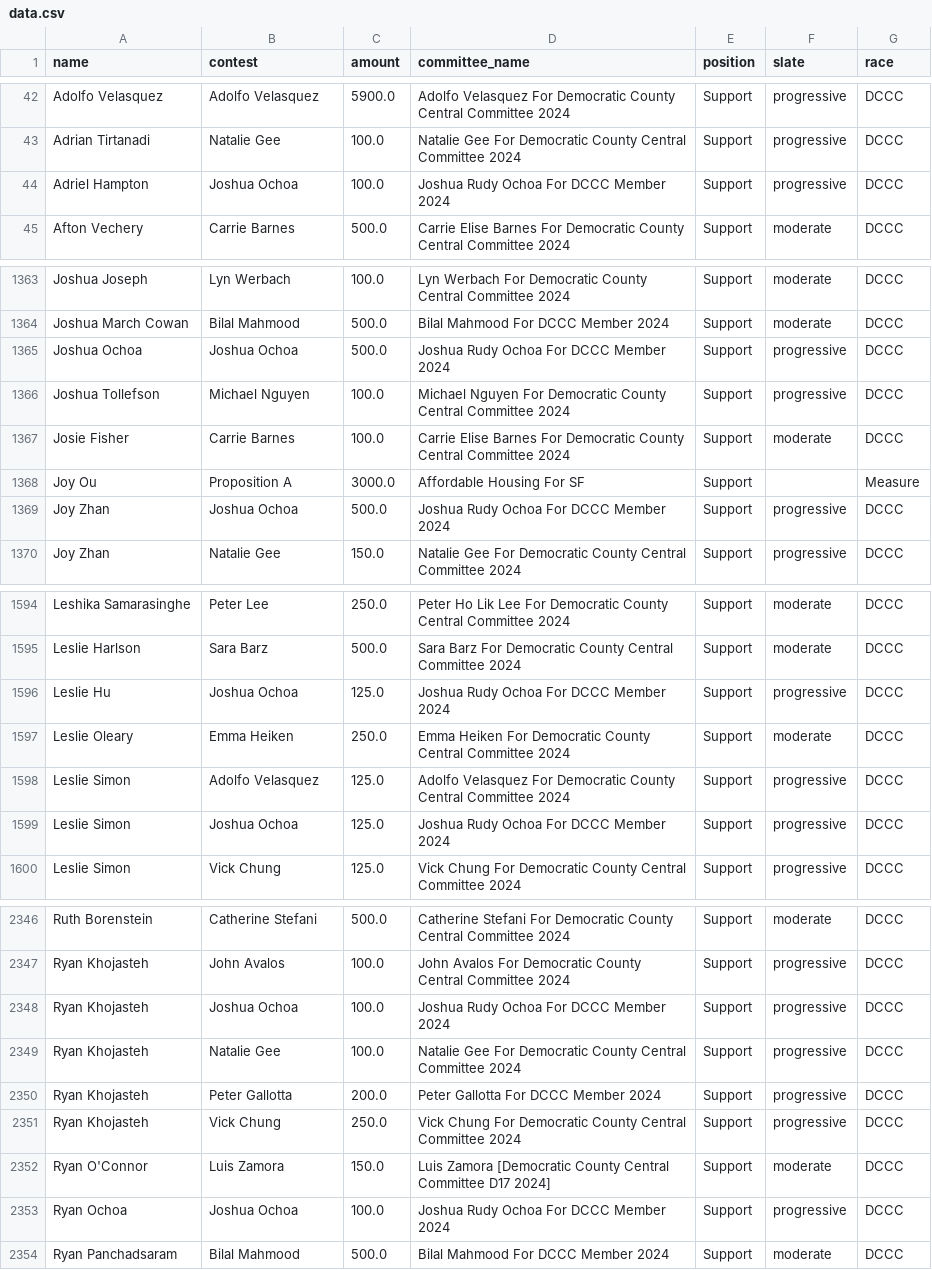
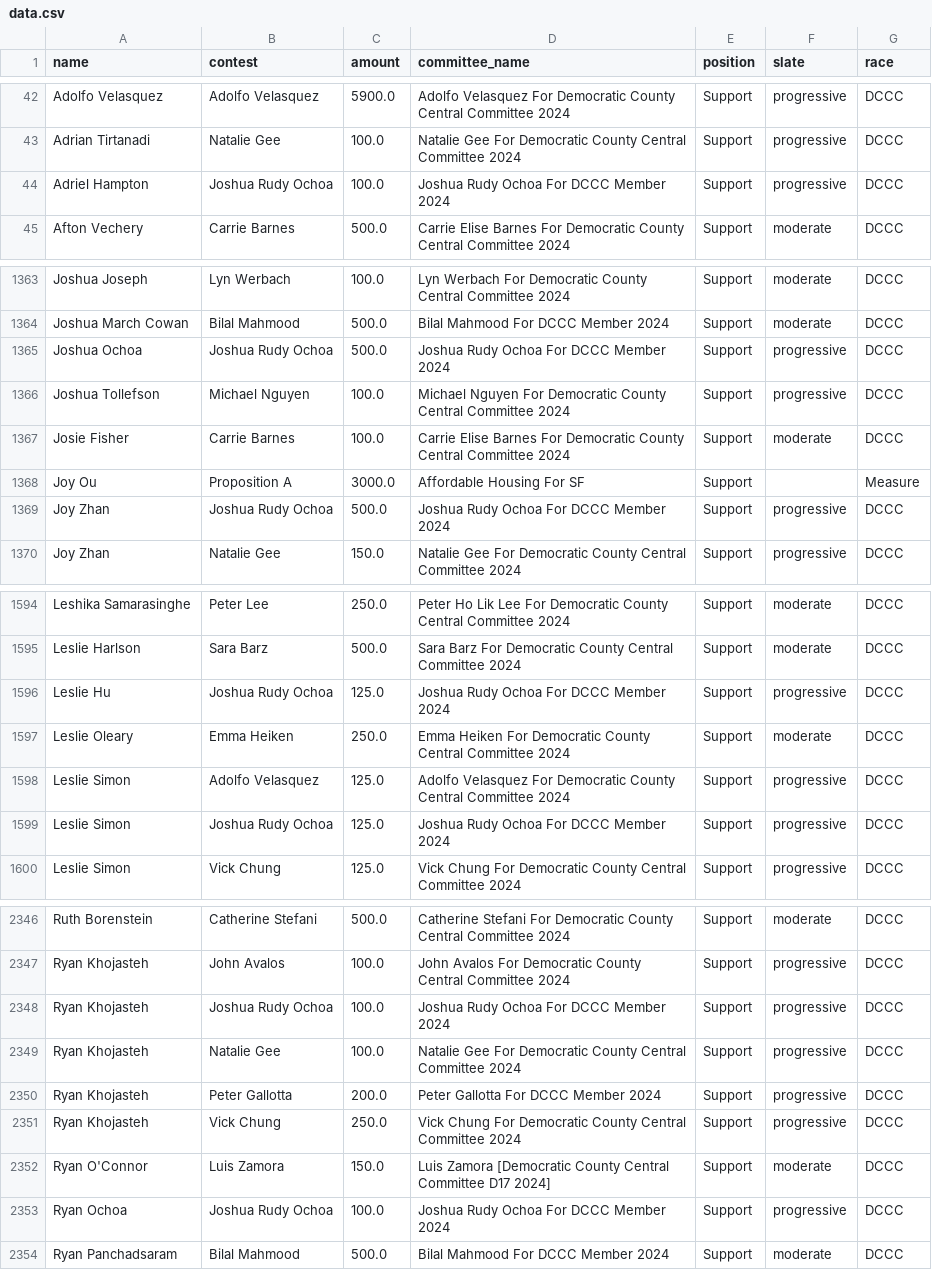
Before and after one commit to MissionLocal/interactives, a CSV file: docs/2024-march-ballots-mobile/data.csv, drawn as a sheet; only a part is shown, gaps mark what is left out; the diff covers the shown part only.

```diff
--- a/docs/2024-march-ballots-mobile/data.csv
+++ b/docs/2024-march-ballots-mobile/data.csv
@@ -43,3 +43,3 @@ Adolfo Velasquez,Adolfo Velasquez,5900.0,Adolfo Velasquez For Democratic County
 Adrian Tirtanadi,Natalie Gee,100.0,Natalie Gee For Democratic County Central Committee 2024,Support,progressive,DCCC
-Adriel Hampton,Joshua Ochoa,100.0,Joshua Rudy Ochoa For DCCC Member 2024,Support,progressive,DCCC
+Adriel Hampton,Joshua Rudy Ochoa,100.0,Joshua Rudy Ochoa For DCCC Member 2024,Support,progressive,DCCC
 Afton Vechery,Carrie Barnes,500.0,Carrie Elise Barnes For Democratic County Central Committee 2024,Support,moderate,DCCC
@@ -1364,3 +1364,3 @@ Joshua Joseph,Lyn Werbach,100.0,Lyn Werbach For Democratic County Central Commit
 Joshua March Cowan,Bilal Mahmood,500.0,Bilal Mahmood For DCCC Member 2024,Support,moderate,DCCC
-Joshua Ochoa,Joshua Ochoa,500.0,Joshua Rudy Ochoa For DCCC Member 2024,Support,progressive,DCCC
+Joshua Ochoa,Joshua Rudy Ochoa,500.0,Joshua Rudy Ochoa For DCCC Member 2024,Support,progressive,DCCC
 Joshua Tollefson,Michael Nguyen,100.0,Michael Nguyen For Democratic County Central Committee 2024,Support,progressive,DCCC
@@ -1368,3 +1368,3 @@ Josie Fisher,Carrie Barnes,100.0,Carrie Elise Barnes For Democratic County Centr
 Joy Ou,Proposition A,3000.0,Affordable Housing For SF,Support,,Measure
-Joy Zhan,Joshua Ochoa,500.0,Joshua Rudy Ochoa For DCCC Member 2024,Support,progressive,DCCC
+Joy Zhan,Joshua Rudy Ochoa,500.0,Joshua Rudy Ochoa For DCCC Member 2024,Support,progressive,DCCC
 Joy Zhan,Natalie Gee,150.0,Natalie Gee For Democratic County Central Committee 2024,Support,progressive,DCCC
@@ -1595,6 +1595,6 @@ Leshika Samarasinghe,Peter Lee,250.0,Peter Ho Lik Lee For Democratic County Cent
 Leslie Harlson,Sara Barz,500.0,Sara Barz For Democratic County Central Committee 2024,Support,moderate,DCCC
-Leslie Hu,Joshua Ochoa,125.0,Joshua Rudy Ochoa For DCCC Member 2024,Support,progressive,DCCC
+Leslie Hu,Joshua Rudy Ochoa,125.0,Joshua Rudy Ochoa For DCCC Member 2024,Support,progressive,DCCC
 Leslie Oleary,Emma Heiken,250.0,Emma Heiken For Democratic County Central Committee 2024,Support,moderate,DCCC
 Leslie Simon,Adolfo Velasquez,125.0,Adolfo Velasquez For Democratic County Central Committee 2024,Support,progressive,DCCC
-Leslie Simon,Joshua Ochoa,125.0,Joshua Rudy Ochoa For DCCC Member 2024,Support,progressive,DCCC
+Leslie Simon,Joshua Rudy Ochoa,125.0,Joshua Rudy Ochoa For DCCC Member 2024,Support,progressive,DCCC
 Leslie Simon,Vick Chung,125.0,Vick Chung For Democratic County Central Committee 2024,Support,progressive,DCCC
@@ -2347,3 +2347,3 @@ Ruth Borenstein,Catherine Stefani,500.0,Catherine Stefani For Democratic County
 Ryan Khojasteh,John Avalos,100.0,John Avalos For Democratic County Central Committee 2024,Support,progressive,DCCC
-Ryan Khojasteh,Joshua Ochoa,100.0,Joshua Rudy Ochoa For DCCC Member 2024,Support,progressive,DCCC
+Ryan Khojasteh,Joshua Rudy Ochoa,100.0,Joshua Rudy Ochoa For DCCC Member 2024,Support,progressive,DCCC
 Ryan Khojasteh,Natalie Gee,100.0,Natalie Gee For Democratic County Central Committee 2024,Support,progressive,DCCC
@@ -2352,3 +2352,3 @@ Ryan Khojasteh,Vick Chung,250.0,Vick Chung For Democratic County Central Committ
 Ryan O'Connor,Luis Zamora,150.0,Luis Zamora [Democratic County Central Committee D17 2024],Support,moderate,DCCC
-Ryan Ochoa,Joshua Ochoa,100.0,Joshua Rudy Ochoa For DCCC Member 2024,Support,progressive,DCCC
+Ryan Ochoa,Joshua Rudy Ochoa,100.0,Joshua Rudy Ochoa For DCCC Member 2024,Support,progressive,DCCC
 Ryan Panchadsaram,Bilal Mahmood,500.0,Bilal Mahmood For DCCC Member 2024,Support,moderate,DCCC
```
Also changed, not shown: 38 edited cells elsewhere in this file, data/2024-march-election-dashboard/candidates_edited.csv, docs/2024-march-dccc-desktop/data.csv, 7 other files.
